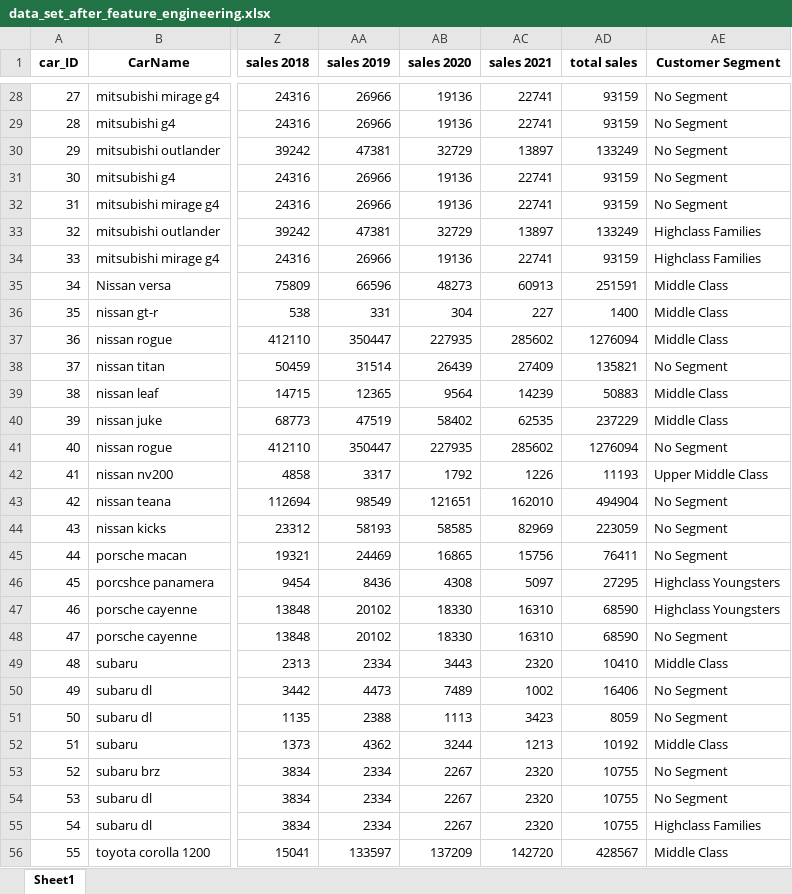
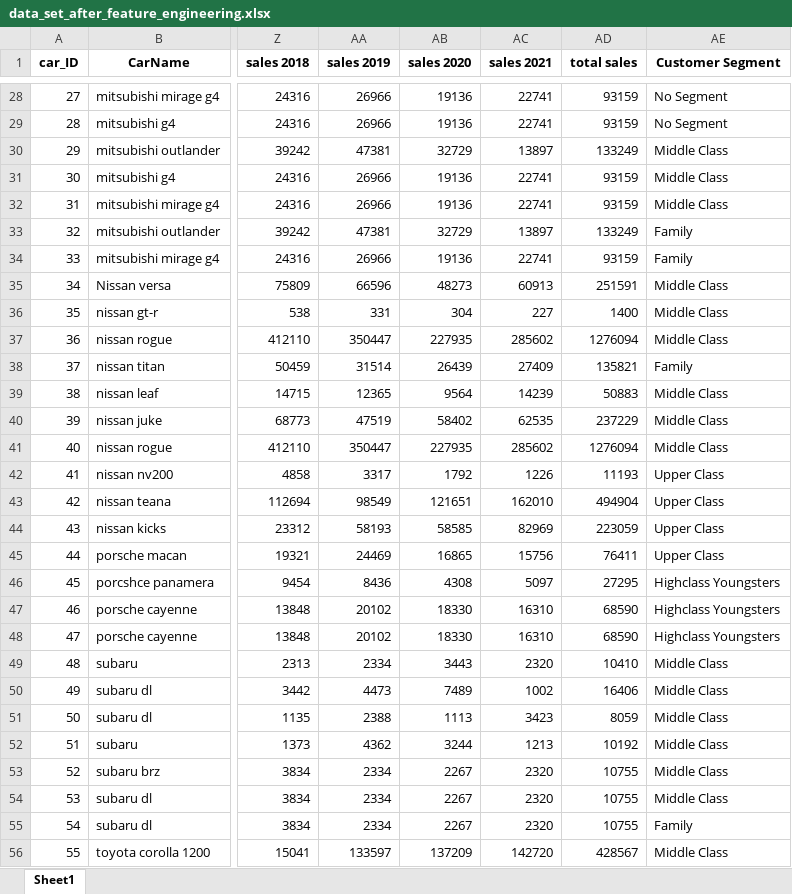
Before and after one commit to harasees-singh/Data-Analysis-Project, an Excel workbook: data/Datasets/data_set_after_feature_engineering.xlsx, sheet Sheet1, drawn as a sheet; only a part is shown, gaps mark what is left out; values as stored, in another font and other column widths than the file's, no borders; the diff covers the shown part only; the diff names each change by its address in the sheet, - before the commit and + after, or states it on an @@ line.

```diff
--- a/data/Datasets/data_set_after_feature_engineering.xlsx (sheet Sheet1)
+++ b/data/Datasets/data_set_after_feature_engineering.xlsx (sheet Sheet1)
-AE30:AE32 (Customer Segment): No Segment
+AE30:AE32 (Customer Segment): Middle Class
-AE33:AE34 (Customer Segment): Highclass Families
+AE33:AE34 (Customer Segment): Family
-AE38 (Customer Segment): No Segment
+AE38 (Customer Segment): Family
-AE41 (Customer Segment): No Segment
+AE41 (Customer Segment): Middle Class
-AE42 (Customer Segment): Upper Middle Class
+AE42 (Customer Segment): Upper Class
-AE43:AE45 (Customer Segment): No Segment
+AE43:AE45 (Customer Segment): Upper Class
-AE48 (Customer Segment): No Segment
+AE48 (Customer Segment): Highclass Youngsters
-AE50:AE51 (Customer Segment): No Segment
+AE50:AE51 (Customer Segment): Middle Class
-AE53:AE54 (Customer Segment): No Segment
+AE53:AE54 (Customer Segment): Middle Class
-AE55 (Customer Segment): Highclass Families
+AE55 (Customer Segment): Family
```
Also changed, not shown: 12 edited cells elsewhere in this sheet, 17 other files.
